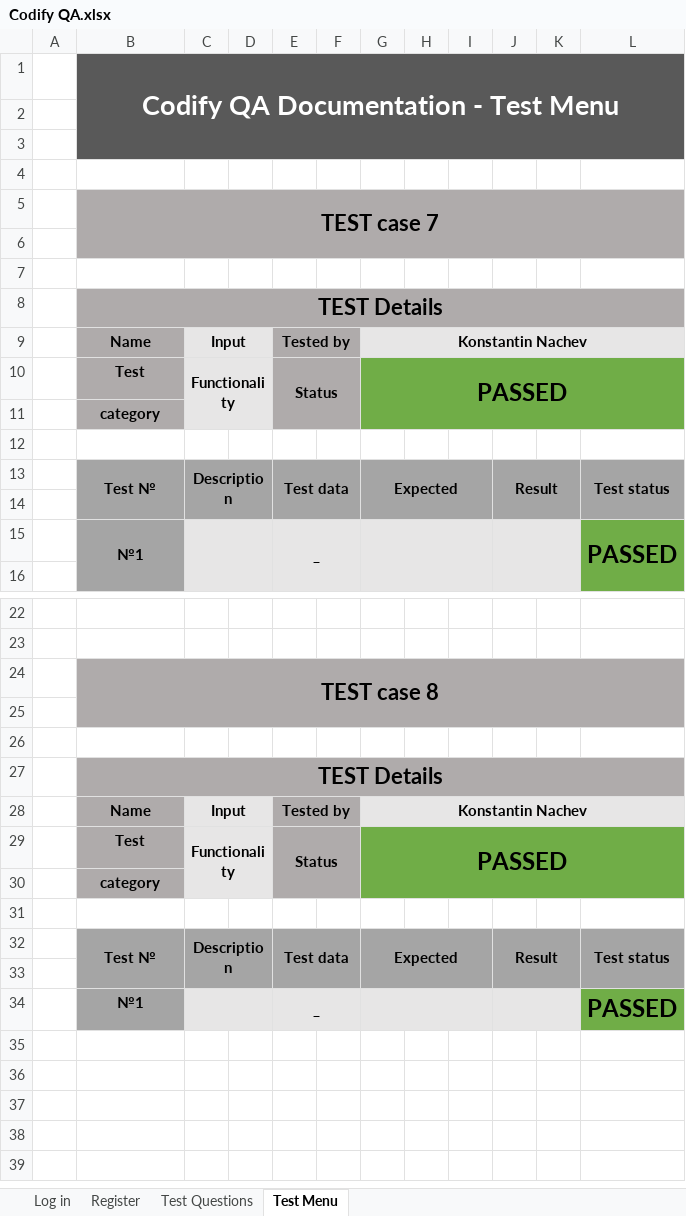
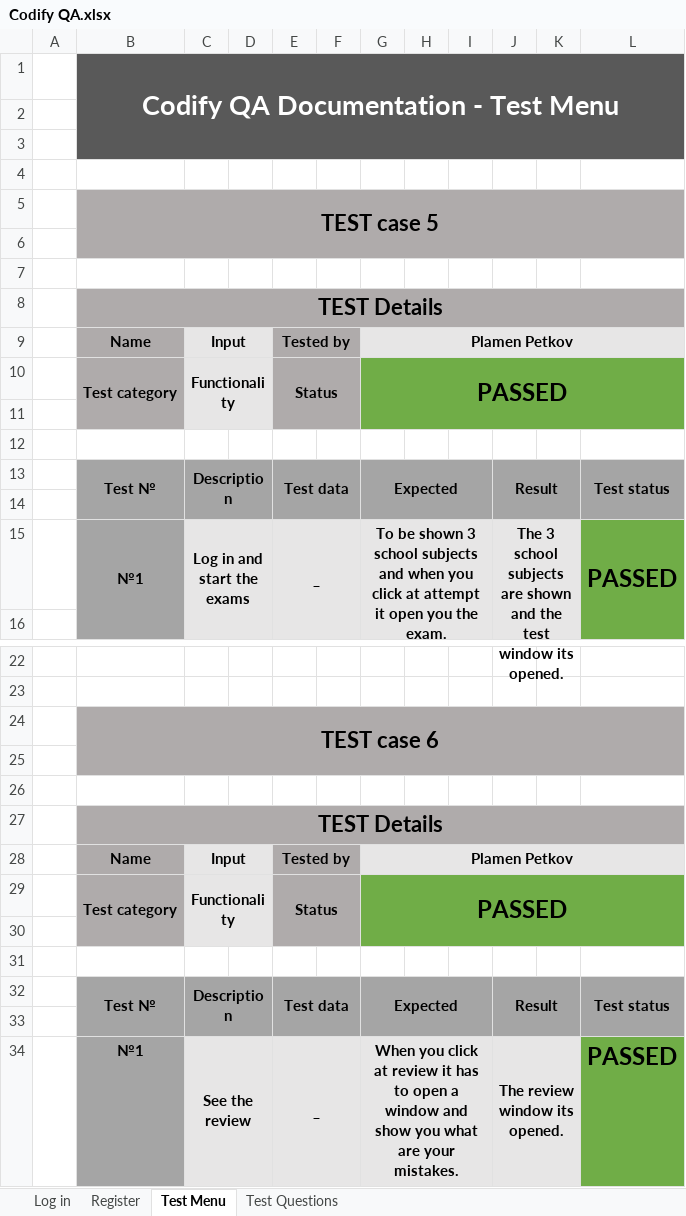
Before and after one commit to codingburgas/school-project-assignment-codify, an Excel workbook: documents/Codify QA.xlsx, sheet Test Menu, drawn as a sheet; only a part is shown, gaps mark what is left out; values as stored, in another font and other column widths than the file's, no borders; the diff names each change by its address in the sheet, - before the commit and + after, or states it on an @@ line.

```diff
--- a/documents/Codify QA.xlsx (sheet Test Menu)
+++ b/documents/Codify QA.xlsx (sheet Test Menu)
@@ sheet tab order changed: Log in | Register | Test Menu | Test Questions @@
-B5: TEST case 7
+B5: TEST case 5
-G9: Konstantin Nachev
+G9: Plamen Petkov
-B10: Test
+B10: Test category
+B10:B11 merged
-B11: category
+B11: (empty)
-C15: (empty)
+C15: Log in and start the exams
-G15: (empty)
+G15: To be shown 3 school subjects and when you click at attempt it open you the exam.
-J15: (empty)
+J15: The 3 school subjects are shown and the test window its opened.
-B24: TEST case 8
+B24: TEST case 6
-G28: Konstantin Nachev
+G28: Plamen Petkov
-B29: Test
+B29: Test category
+B29:B30 merged
-B30: category
+B30: (empty)
-C34: (empty)
+C34: See the review
-G34: (empty)
+G34: When you click at review it has to open a window and show you what are your mistakes.
-J34: (empty)
+J34: The review window its opened.
```
Also changed, not shown: sheet Log in, sheet Register, sheet Test Questions.
